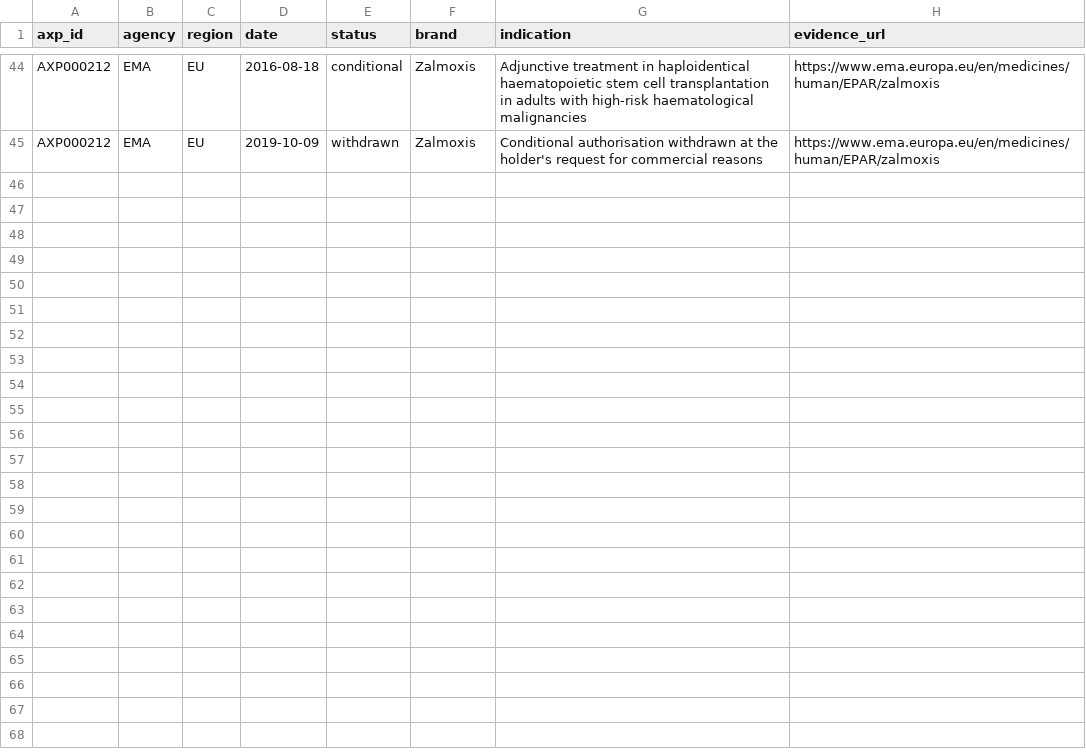
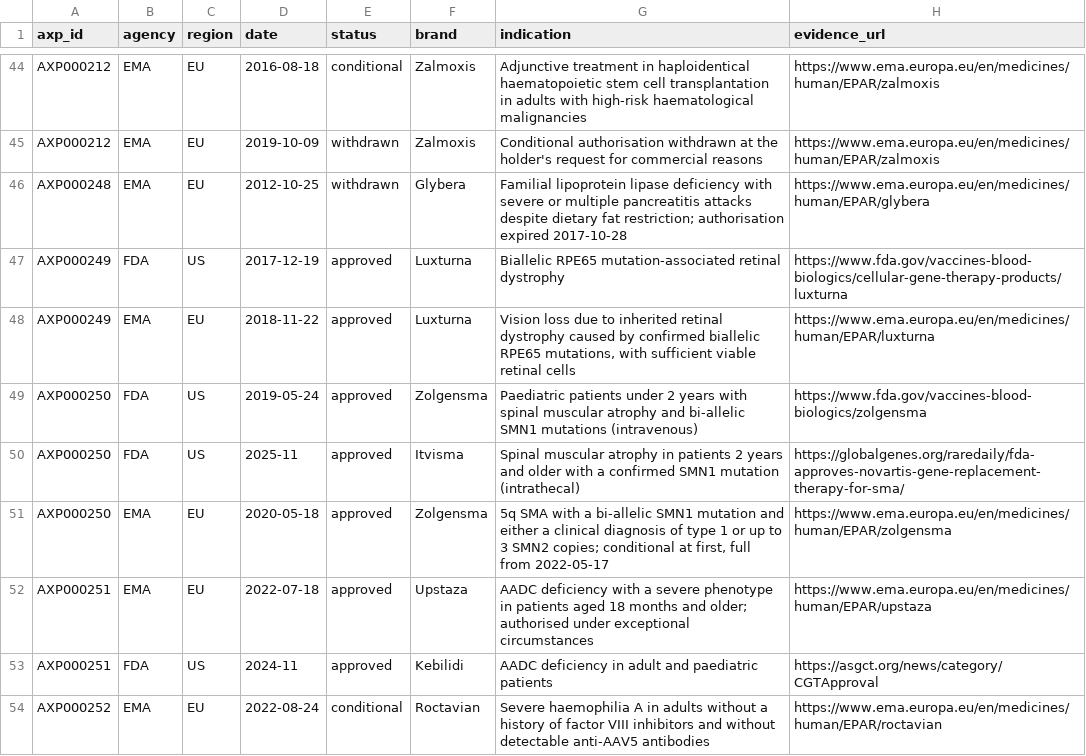
Before and after one commit to ckangas2/abstractinator, a TSV file: registry/approvals.tsv, drawn as a sheet; only a part is shown, gaps mark what is left out; the diff covers the shown part only.

```diff
--- a/registry/approvals.tsv
+++ b/registry/approvals.tsv
@@ -45 +45,10 @@ AXP000212	EMA	EU	2016-08-18	conditional	Zalmoxis	Adjunctive treatment in haploid
 AXP000212	EMA	EU	2019-10-09	withdrawn	Zalmoxis	Conditional authorisation withdrawn at the holder's request for commercial reasons	https://www.ema.europa.eu/en/medicines/human/EPAR/zalmoxis
+AXP000248	EMA	EU	2012-10-25	withdrawn	Glybera	Familial lipoprotein lipase deficiency with severe or multiple pancreatitis attacks despite dietary fat restriction; authorisation expired 2017-10-28	https://www.ema.europa.eu/en/medicines/human/EPAR/glybera
+AXP000249	FDA	US	2017-12-19	approved	Luxturna	Biallelic RPE65 mutation-associated retinal dystrophy	https://www.fda.gov/vaccines-blood-biologics/cellular-gene-therapy-products/luxturna
+AXP000249	EMA	EU	2018-11-22	approved	Luxturna	Vision loss due to inherited retinal dystrophy caused by confirmed biallelic RPE65 mutations, with sufficient viable retinal cells	https://www.ema.europa.eu/en/medicines/human/EPAR/luxturna
+AXP000250	FDA	US	2019-05-24	approved	Zolgensma	Paediatric patients under 2 years with spinal muscular atrophy and bi-allelic SMN1 mutations (intravenous)	https://www.fda.gov/vaccines-blood-biologics/zolgensma
+AXP000250	FDA	US	2025-11	approved	Itvisma	Spinal muscular atrophy in patients 2 years and older with a confirmed SMN1 mutation (intrathecal)	https://globalgenes.org/raredaily/fda-approves-novartis-gene-replacement-therapy-for-sma/
+AXP000250	EMA	EU	2020-05-18	approved	Zolgensma	5q SMA with a bi-allelic SMN1 mutation and either a clinical diagnosis of type 1 or up to 3 SMN2 copies; conditional at first, full from 2022-05-17	https://www.ema.europa.eu/en/medicines/human/EPAR/zolgensma
+AXP000251	EMA	EU	2022-07-18	approved	Upstaza	AADC deficiency with a severe phenotype in patients aged 18 months and older; authorised under exceptional circumstances	https://www.ema.europa.eu/en/medicines/human/EPAR/upstaza
+AXP000251	FDA	US	2024-11	approved	Kebilidi	AADC deficiency in adult and paediatric patients	https://asgct.org/news/category/CGTApproval
+AXP000252	EMA	EU	2022-08-24	conditional	Roctavian	Severe haemophilia A in adults without a history of factor VIII inhibitors and without detectable anti-AAV5 antibodies	https://www.ema.europa.eu/en/medicines/human/EPAR/roctavian
```
Also changed, not shown: 8 added rows elsewhere in this file, registry/aliases.tsv, registry/programs.tsv, 2 other files.
